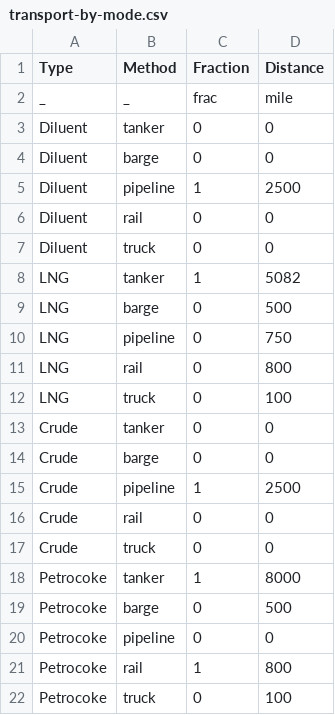
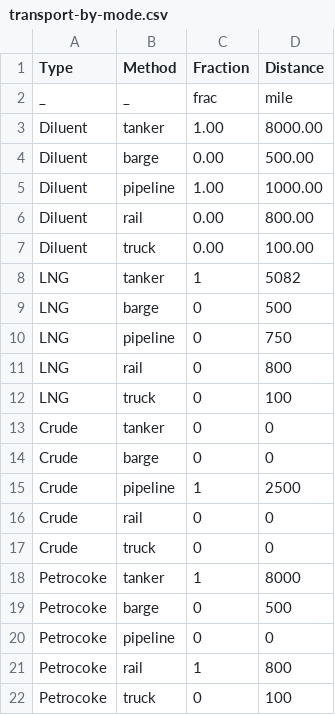
Before and after one commit to msmasnadi/OPGEEv4, a CSV file: opgee/tables/transport-by-mode.csv, drawn as a sheet.

```diff
--- a/opgee/tables/transport-by-mode.csv
+++ b/opgee/tables/transport-by-mode.csv
@@ -2,7 +2,7 @@ Type,Method,Fraction,Distance
 _,_,frac,mile
-Diluent,tanker,0,0
-Diluent,barge,0,0
-Diluent,pipeline,1,2500
-Diluent,rail,0,0
-Diluent,truck,0,0
+Diluent,tanker,1.00,8000.00
+Diluent,barge,0.00,500.00
+Diluent,pipeline,1.00,1000.00
+Diluent,rail,0.00,800.00
+Diluent,truck,0.00,100.00
 LNG,tanker,1,5082
```
Also changed, not shown: 25 other files.
